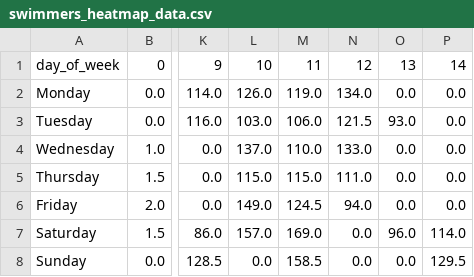
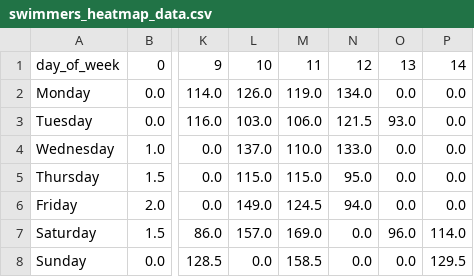
Before and after one commit to philshem/badi-scrape, a CSV file: data/swimmers_heatmap_data.csv, drawn as a sheet; only a part is shown, gaps mark what is left out; the diff names each change by its address in the sheet, - before the commit and + after, or states it on an @@ line.

```diff
--- a/data/swimmers_heatmap_data.csv
+++ b/data/swimmers_heatmap_data.csv
-N5: 111.0
+N5: 95.0
```
Also changed, not shown: 2 other files.
